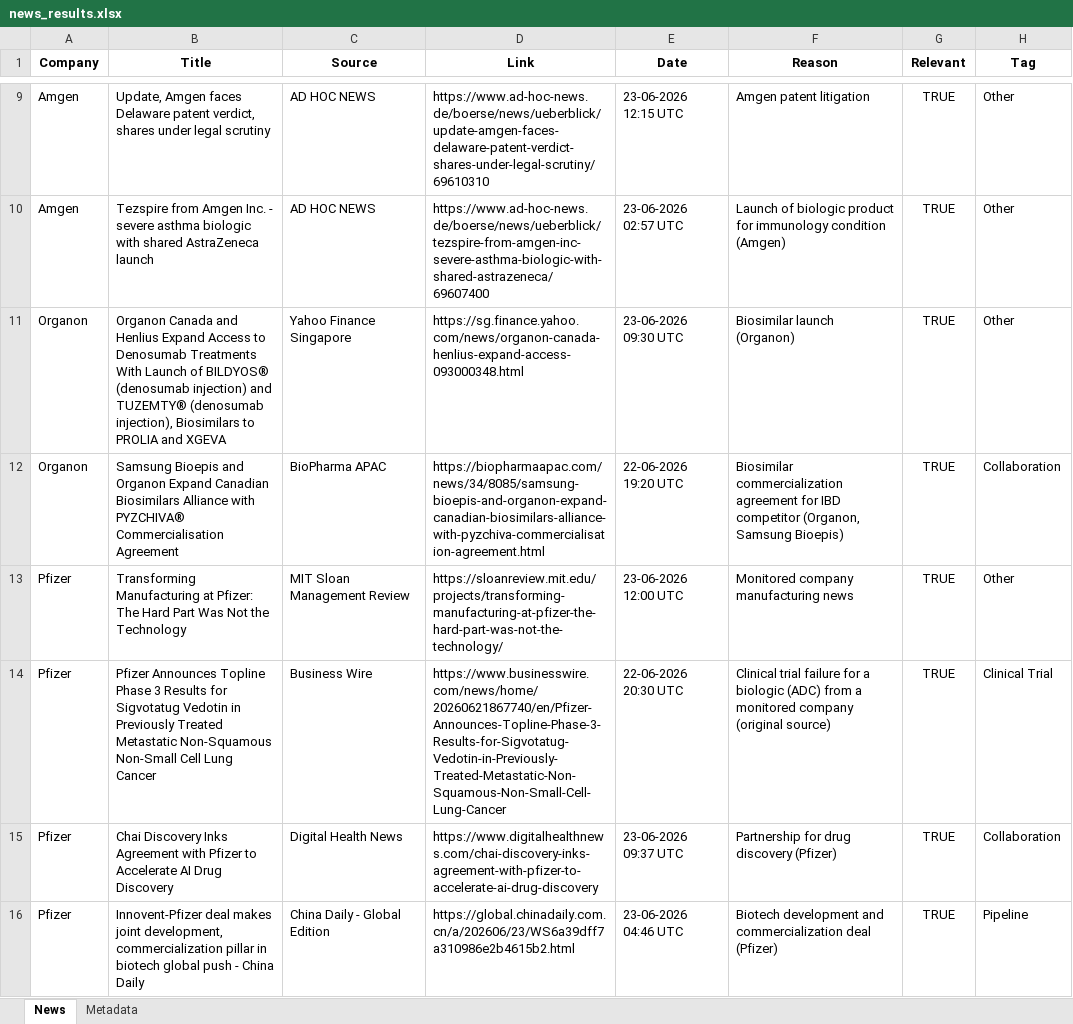
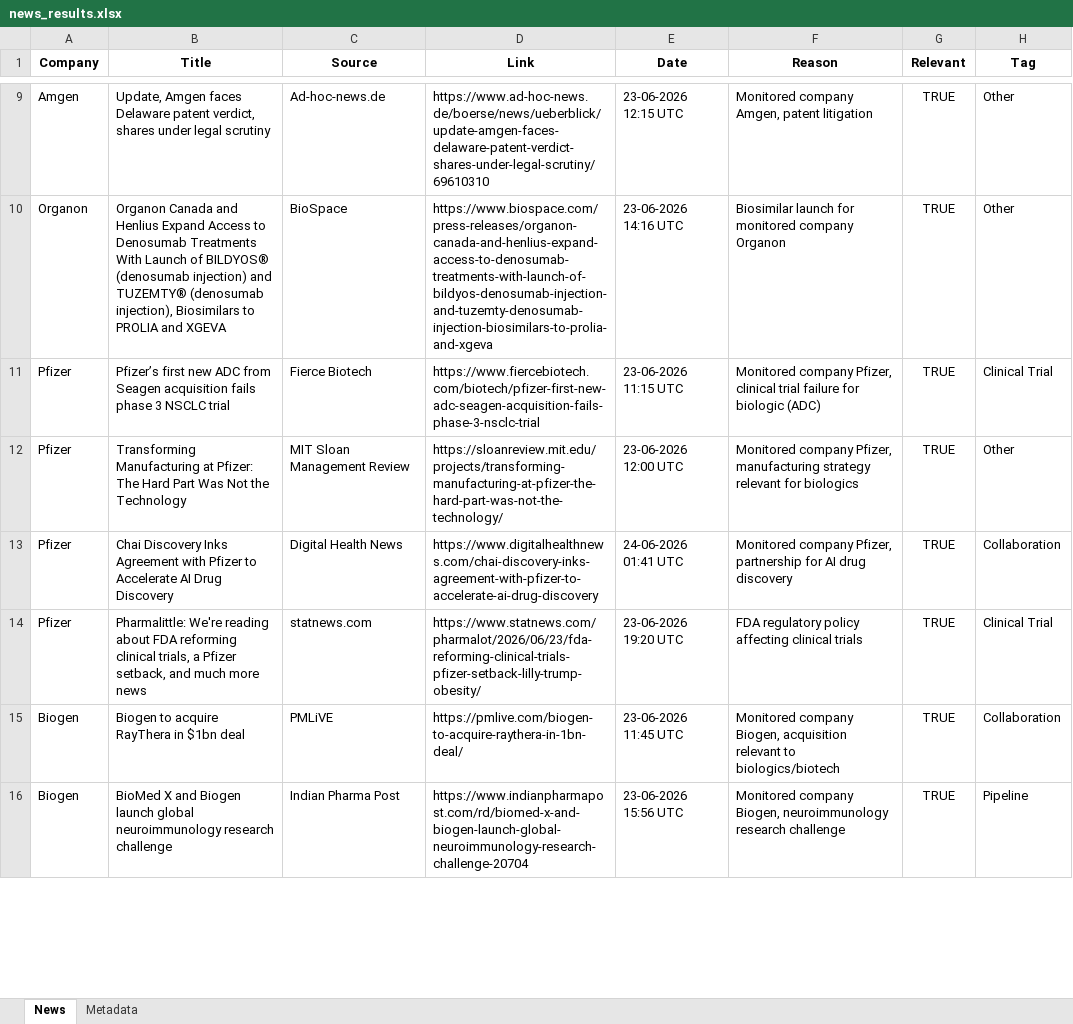
Before and after one commit to synapseKrishna/Ved, an Excel workbook: news_results.xlsx, sheet News, drawn as a sheet; only a part is shown, gaps mark what is left out; values as stored, in another font and other column widths than the file's, no borders; removed rows and columns are numbered as before the commit, all else as after; the diff covers the shown part only; the diff names each change by its address in the sheet, - before the commit and + after, or states it on an @@ line.

```diff
--- a/news_results.xlsx (sheet News)
+++ b/news_results.xlsx (sheet News)
-C9 (Source): AD HOC NEWS
+C9 (Source): Ad-hoc-news.de
-F9 (Reason): Amgen patent litigation
+F9 (Reason): Monitored company Amgen, patent litigation
-row 10: Amgen | Tezspire from Amgen Inc. - severe asthma biologic with shared AstraZeneca launch | AD HOC NEWS | https://www.ad-hoc-news.de/boerse/news/ueberblick/tezspire-from-amgen-inc-severe-asthma-biologic-with-shared-astrazeneca/69607400 | 23-06-2026 02:57 UTC | Launch of biologic product for immunology condition (Amgen) | TRUE | Other
-C10 (Source): Yahoo Finance Singapore
+C10 (Source): BioSpace
-D10 (Link): https://sg.finance.yahoo.com/news/organon-canada-henlius-expand-access-093000348.html
+D10 (Link): https://www.biospace.com/press-releases/organon-canada-and-henlius-expand-access-to-denosumab-treatments-with-launch-of-bildyos-denosumab-injection-and-tuzemty-denosumab-injection-biosimilars-to-prolia-and-xgeva
-E10 (Date): 23-06-2026 09:30 UTC
+E10 (Date): 23-06-2026 14:16 UTC
-F10 (Reason): Biosimilar launch (Organon)
+F10 (Reason): Biosimilar launch for monitored company Organon
-row 12: Organon | Samsung Bioepis and Organon Expand Canadian Biosimilars Alliance with PYZCHIVA® Commercialisation Agreement | BioPharma APAC | https://biopharmaapac.com/news/34/8085/samsung-bioepis-and-organon-expand-canadian-biosimilars-alliance-with-pyzchiva-commercialisation-agreement.html | 22-06-2026 19:20 UTC | Biosimilar commercialization agreement for IBD competitor (Organon, Samsung Bioepis) | TRUE | Collaboration
+row 11: Pfizer | Pfizer’s first new ADC from Seagen acquisition fails phase 3 NSCLC trial | Fierce Biotech | https://www.fiercebiotech.com/biotech/pfizer-first-new-adc-seagen-acquisition-fails-phase-3-nsclc-trial | 23-06-2026 11:15 UTC | Monitored company Pfizer, clinical trial failure for biologic (ADC) | TRUE | Clinical Trial
-F12 (Reason): Monitored company manufacturing news
+F12 (Reason): Monitored company Pfizer, manufacturing strategy relevant for biologics
-row 14: Pfizer | Pfizer Announces Topline Phase 3 Results for Sigvotatug Vedotin in Previously Treated Metastatic Non-Squamous Non-Small Cell Lung Cancer | Business Wire | https://www.businesswire.com/news/home/20260621867740/en/Pfizer-Announces-Topline-Phase-3-Results-for-Sigvotatug-Vedotin-in-Previously-Treated-Metastatic-Non-Squamous-Non-Small-Cell-Lung-Cancer | 22-06-2026 20:30 UTC | Clinical trial failure for a biologic (ADC) from a monitored company (original source) | TRUE | Clinical Trial
-E13 (Date): 23-06-2026 09:37 UTC
+E13 (Date): 24-06-2026 01:41 UTC
-F13 (Reason): Partnership for drug discovery (Pfizer)
+F13 (Reason): Monitored company Pfizer, partnership for AI drug discovery
-row 16: Pfizer | Innovent-Pfizer deal makes joint development, commercialization pillar in biotech global push - China Daily | China Daily - Global Edition | https://global.chinadaily.com.cn/a/202606/23/WS6a39dff7a310986e2b4615b2.html | 23-06-2026 04:46 UTC | Biotech development and commercialization deal (Pfizer) | TRUE | Pipeline
+row 14: Pfizer | Pharmalittle: We're reading about FDA reforming clinical trials, a Pfizer setback, and much more news | statnews.com | https://www.statnews.com/pharmalot/2026/06/23/fda-reforming-clinical-trials-pfizer-setback-lilly-trump-obesity/ | 23-06-2026 19:20 UTC | FDA regulatory policy affecting clinical trials | TRUE | Clinical Trial
+row 15: Biogen | Biogen to acquire RayThera in $1bn deal | PMLiVE | https://pmlive.com/biogen-to-acquire-raythera-in-1bn-deal/ | 23-06-2026 11:45 UTC | Monitored company Biogen, acquisition relevant to biologics/biotech | TRUE | Collaboration
+row 16: Biogen | BioMed X and Biogen launch global neuroimmunology research challenge | Indian Pharma Post | https://www.indianpharmapost.com/rd/biomed-x-and-biogen-launch-global-neuroimmunology-research-challenge-20704 | 23-06-2026 15:56 UTC | Monitored company Biogen, neuroimmunology research challenge | TRUE | Pipeline
```
Also changed, not shown: 9 added rows, 13 removed rows and 45 edited cells elsewhere in this sheet, sheet Metadata, news_results_raw.xlsx.
